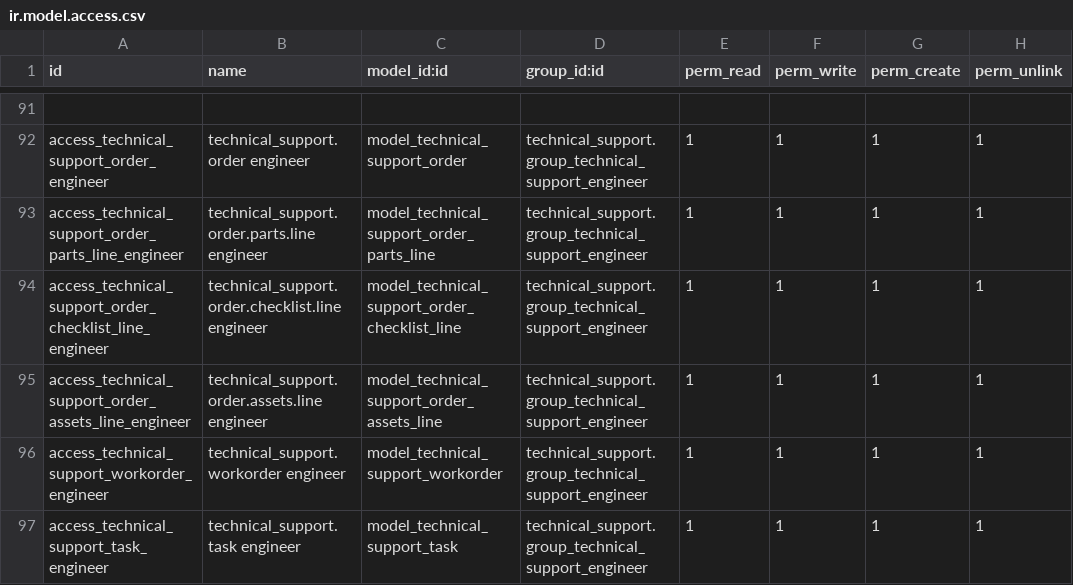
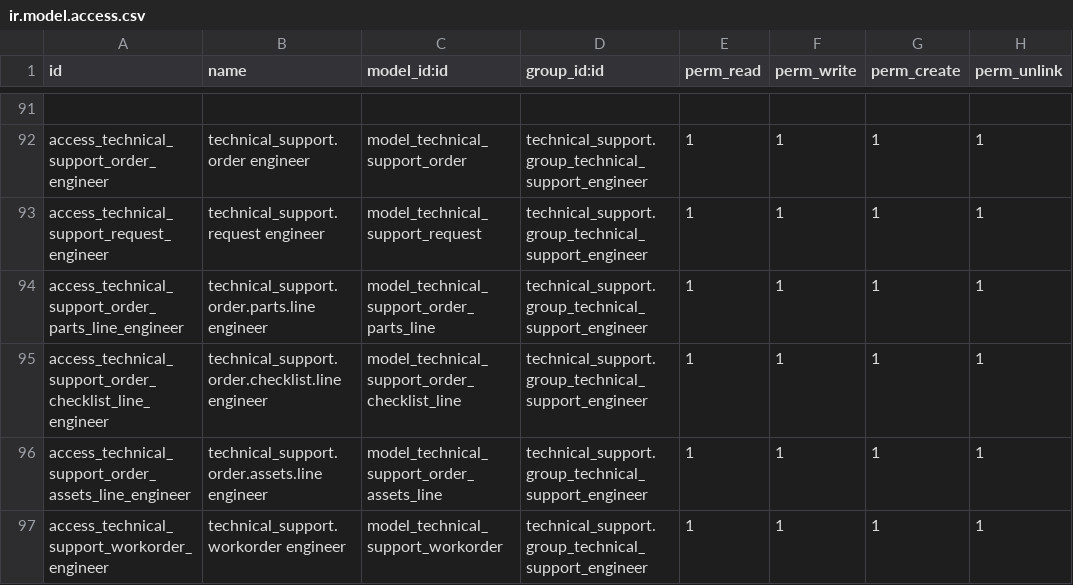
Before and after one commit to xuanox/odoo, a CSV file: technical_support/security/ir.model.access.csv, drawn as a sheet; only a part is shown, gaps mark what is left out; the shorter side is filled out with more unchanged rows; the diff names each change by its address in the sheet, - before the commit and + after, or states it on an @@ line.

Commit message:
update

```diff
--- a/technical_support/security/ir.model.access.csv
+++ b/technical_support/security/ir.model.access.csv
+row 93: access_technical_support_request_engineer | technical_support.request engineer | model_technical_support_request | technical_support.group_technical_support_engineer | 1 | 1 | 1 | 1
```
